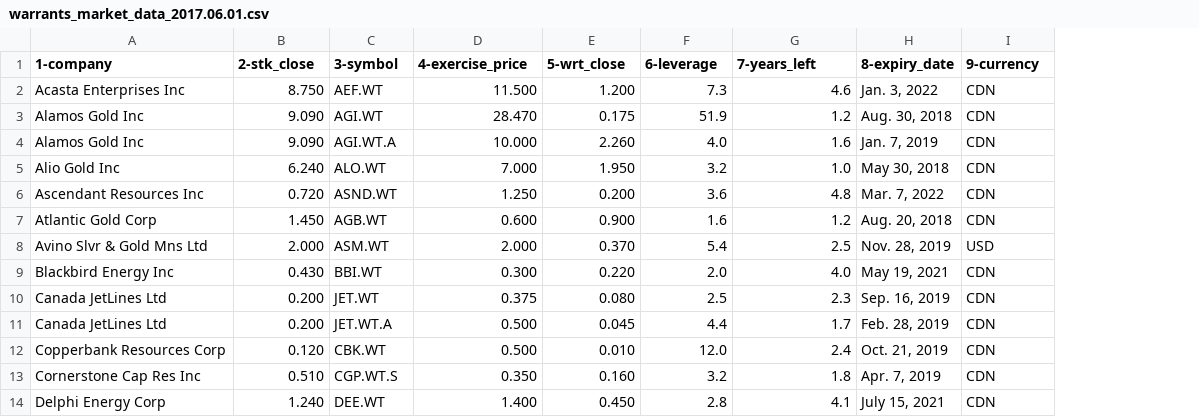
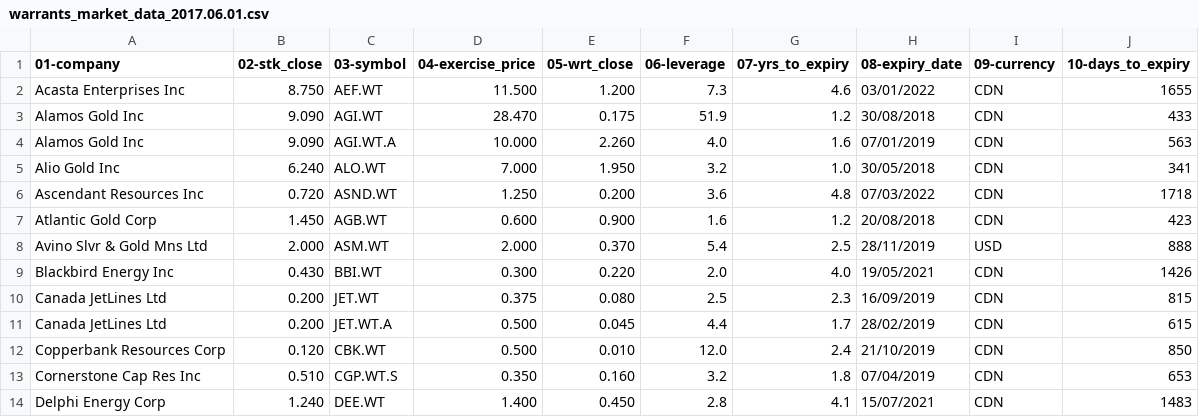
Before and after one commit to rajfal/cdn_warrants, a CSV file: warrants_market_data_2017.06.01.csv, drawn as a sheet; only a part is shown; removed rows and columns are numbered as before the commit, all else as after; the diff names each change by its address in the sheet, - before the commit and + after, or states it on an @@ line.

```diff
--- a/warrants_market_data_2017.06.01.csv
+++ b/warrants_market_data_2017.06.01.csv
-column H (8-expiry_date), rows 2-14: Jan. 3, 2022 | Aug. 30, 2018 | Jan. 7, 2019 | May 30, 2018 | Mar. 7, 2022 | Aug. 20, 2018 | Nov. 28, 2019 | May 19, 2021 | Sep. 16, 2019 | Feb. 28, 2019 | Oct. 21, 2019 | Apr. 7, 2019 | July 15, 2021
+column H (08-expiry_date), rows 2-14: 03/01/2022 | 30/08/2018 | 07/01/2019 | 30/05/2018 | 07/03/2022 | 20/08/2018 | 28/11/2019 | 19/05/2021 | 16/09/2019 | 28/02/2019 | 21/10/2019 | 07/04/2019 | 15/07/2021
+column J (10-days_to_expiry), rows 2-14: 1655 | 433 | 563 | 341 | 1718 | 423 | 888 | 1426 | 815 | 615 | 850 | 653 | 1483
-A1: 1-company
+A1: 01-company
-B1: 2-stk_close
+B1: 02-stk_close
-C1: 3-symbol
+C1: 03-symbol
-D1: 4-exercise_price
+D1: 04-exercise_price
-E1: 5-wrt_close
+E1: 05-wrt_close
-F1: 6-leverage
+F1: 06-leverage
-G1: 7-years_left
+G1: 07-yrs_to_expiry
-I1: 9-currency
+I1: 09-currency
```
Also changed, not shown: 3 other files.
